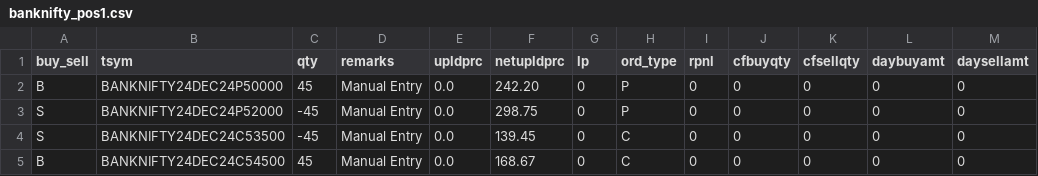
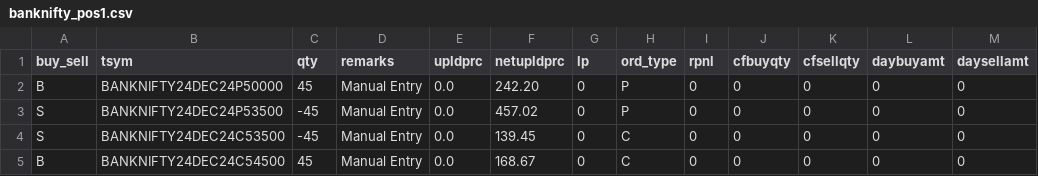
Before and after one commit to Rana-test/AutoT_forked, a CSV file: Positions/banknifty_pos1.csv, drawn as a sheet.

```diff
--- a/Positions/banknifty_pos1.csv
+++ b/Positions/banknifty_pos1.csv
@@ -2,3 +2,3 @@ buy_sell,tsym,qty,remarks,upldprc,netupldprc,lp,ord_type,rpnl,cfbuyqty,cfsellqty
 B,BANKNIFTY24DEC24P50000,45,Manual Entry,0.0,242.20,0,P,0,0,0,0,0
-S,BANKNIFTY24DEC24P52000,-45,Manual Entry,0.0,298.75,0,P,0,0,0,0,0
+S,BANKNIFTY24DEC24P53500,-45,Manual Entry,0.0,457.02,0,P,0,0,0,0,0
 S,BANKNIFTY24DEC24C53500,-45,Manual Entry,0.0,139.45,0,C,0,0,0,0,0
```
Also changed, not shown: Positions/nifty_pos1.csv, 4 other files.
